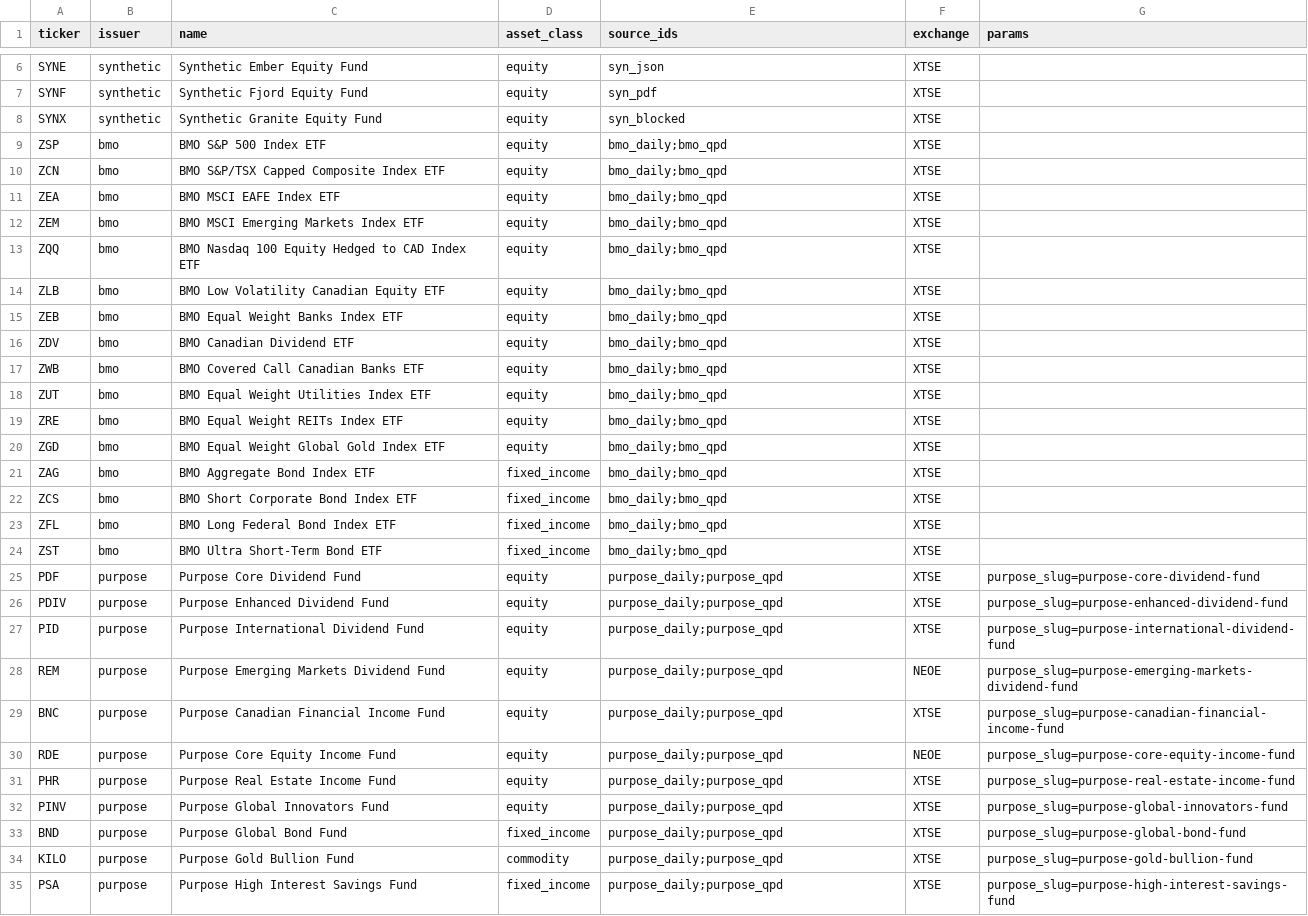
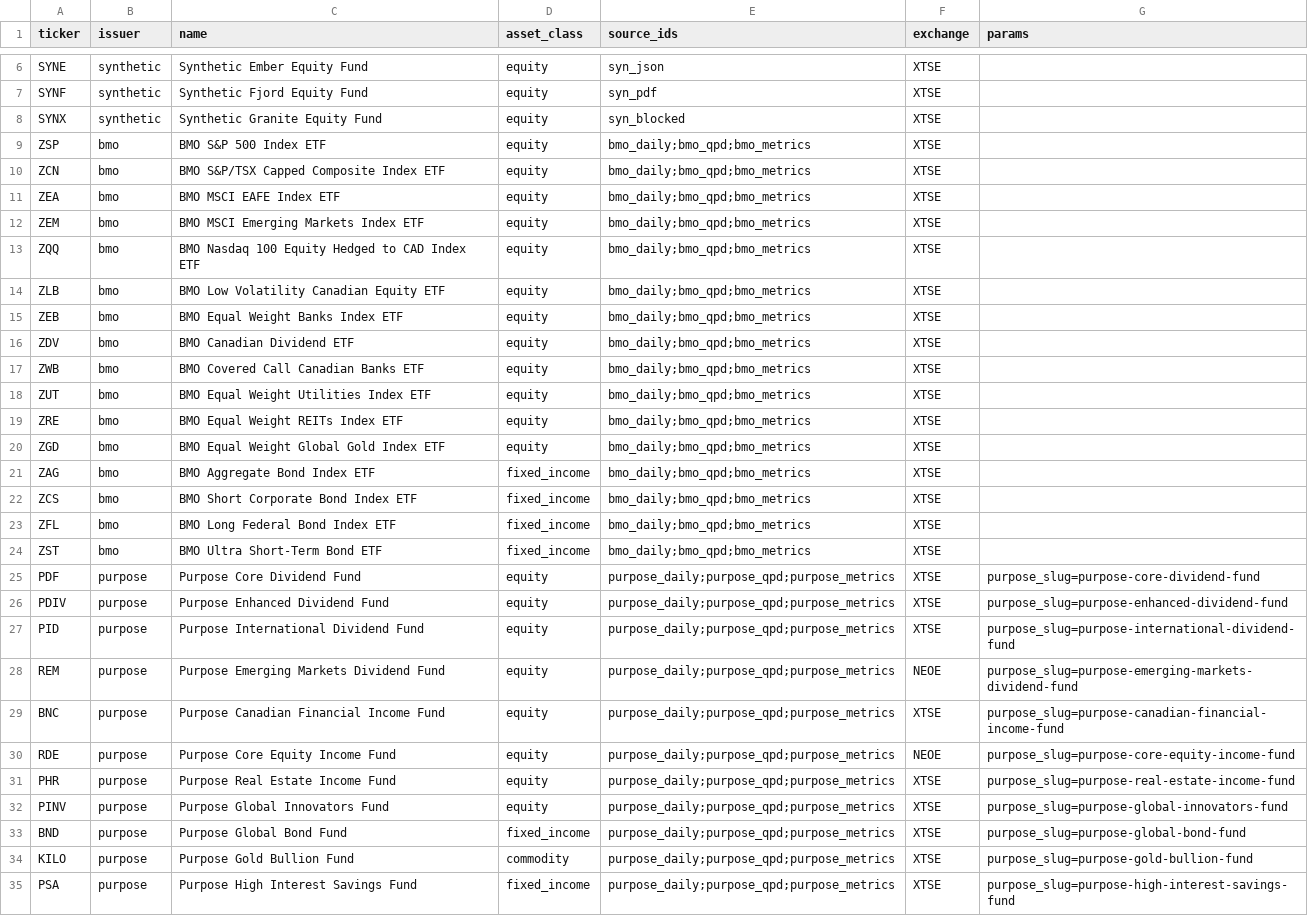
Before and after one commit to broiisapro/cad-etf-holdings, a CSV file: config/funds.csv, drawn as a sheet; only a part is shown, gaps mark what is left out; the diff covers the shown part only.

Commit message:
feat(config): register approved fund-metrics sources

```diff
--- a/config/funds.csv
+++ b/config/funds.csv
@@ -8,28 +8,28 @@ SYNF,synthetic,Synthetic Fjord Equity Fund,equity,syn_pdf,XTSE,
 SYNX,synthetic,Synthetic Granite Equity Fund,equity,syn_blocked,XTSE,
-ZSP,bmo,BMO S&P 500 Index ETF,equity,bmo_daily;bmo_qpd,XTSE,
-ZCN,bmo,BMO S&P/TSX Capped Composite Index ETF,equity,bmo_daily;bmo_qpd,XTSE,
-ZEA,bmo,BMO MSCI EAFE Index ETF,equity,bmo_daily;bmo_qpd,XTSE,
-ZEM,bmo,BMO MSCI Emerging Markets Index ETF,equity,bmo_daily;bmo_qpd,XTSE,
-ZQQ,bmo,BMO Nasdaq 100 Equity Hedged to CAD Index ETF,equity,bmo_daily;bmo_qpd,XTSE,
-ZLB,bmo,BMO Low Volatility Canadian Equity ETF,equity,bmo_daily;bmo_qpd,XTSE,
-ZEB,bmo,BMO Equal Weight Banks Index ETF,equity,bmo_daily;bmo_qpd,XTSE,
-ZDV,bmo,BMO Canadian Dividend ETF,equity,bmo_daily;bmo_qpd,XTSE,
-ZWB,bmo,BMO Covered Call Canadian Banks ETF,equity,bmo_daily;bmo_qpd,XTSE,
-ZUT,bmo,BMO Equal Weight Utilities Index ETF,equity,bmo_daily;bmo_qpd,XTSE,
-ZRE,bmo,BMO Equal Weight REITs Index ETF,equity,bmo_daily;bmo_qpd,XTSE,
-ZGD,bmo,BMO Equal Weight Global Gold Index ETF,equity,bmo_daily;bmo_qpd,XTSE,
-ZAG,bmo,BMO Aggregate Bond Index ETF,fixed_income,bmo_daily;bmo_qpd,XTSE,
-ZCS,bmo,BMO Short Corporate Bond Index ETF,fixed_income,bmo_daily;bmo_qpd,XTSE,
-ZFL,bmo,BMO Long Federal Bond Index ETF,fixed_income,bmo_daily;bmo_qpd,XTSE,
-ZST,bmo,BMO Ultra Short-Term Bond ETF,fixed_income,bmo_daily;bmo_qpd,XTSE,
-PDF,purpose,Purpose Core Dividend Fund,equity,purpose_daily;purpose_qpd,XTSE,purpose_slug=purpose-core-dividend-fund
-PDIV,purpose,Purpose Enhanced Dividend Fund,equity,purpose_daily;purpose_qpd,XTSE,purpose_slug=purpose-enhanced-dividend-fund
-PID,purpose,Purpose International Dividend Fund,equity,purpose_daily;purpose_qpd,XTSE,purpose_slug=purpose-international-dividend-fund
-REM,purpose,Purpose Emerging Markets Dividend Fund,equity,purpose_daily;purpose_qpd,NEOE,purpose_slug=purpose-emerging-markets-dividend-fund
-BNC,purpose,Purpose Canadian Financial Income Fund,equity,purpose_daily;purpose_qpd,XTSE,purpose_slug=purpose-canadian-financial-income-fund
-RDE,purpose,Purpose Core Equity Income Fund,equity,purpose_daily;purpose_qpd,NEOE,purpose_slug=purpose-core-equity-income-fund
-PHR,purpose,Purpose Real Estate Income Fund,equity,purpose_daily;purpose_qpd,XTSE,purpose_slug=purpose-real-estate-income-fund
-PINV,purpose,Purpose Global Innovators Fund,equity,purpose_daily;purpose_qpd,XTSE,purpose_slug=purpose-global-innovators-fund
-BND,purpose,Purpose Global Bond Fund,fixed_income,purpose_daily;purpose_qpd,XTSE,purpose_slug=purpose-global-bond-fund
-KILO,purpose,Purpose Gold Bullion Fund,commodity,purpose_daily;purpose_qpd,XTSE,purpose_slug=purpose-gold-bullion-fund
-PSA,purpose,Purpose High Interest Savings Fund,fixed_income,purpose_daily;purpose_qpd,XTSE,purpose_slug=purpose-high-interest-savings-fund
+ZSP,bmo,BMO S&P 500 Index ETF,equity,bmo_daily;bmo_qpd;bmo_metrics,XTSE,
+ZCN,bmo,BMO S&P/TSX Capped Composite Index ETF,equity,bmo_daily;bmo_qpd;bmo_metrics,XTSE,
+ZEA,bmo,BMO MSCI EAFE Index ETF,equity,bmo_daily;bmo_qpd;bmo_metrics,XTSE,
+ZEM,bmo,BMO MSCI Emerging Markets Index ETF,equity,bmo_daily;bmo_qpd;bmo_metrics,XTSE,
+ZQQ,bmo,BMO Nasdaq 100 Equity Hedged to CAD Index ETF,equity,bmo_daily;bmo_qpd;bmo_metrics,XTSE,
+ZLB,bmo,BMO Low Volatility Canadian Equity ETF,equity,bmo_daily;bmo_qpd;bmo_metrics,XTSE,
+ZEB,bmo,BMO Equal Weight Banks Index ETF,equity,bmo_daily;bmo_qpd;bmo_metrics,XTSE,
+ZDV,bmo,BMO Canadian Dividend ETF,equity,bmo_daily;bmo_qpd;bmo_metrics,XTSE,
+ZWB,bmo,BMO Covered Call Canadian Banks ETF,equity,bmo_daily;bmo_qpd;bmo_metrics,XTSE,
+ZUT,bmo,BMO Equal Weight Utilities Index ETF,equity,bmo_daily;bmo_qpd;bmo_metrics,XTSE,
+ZRE,bmo,BMO Equal Weight REITs Index ETF,equity,bmo_daily;bmo_qpd;bmo_metrics,XTSE,
+ZGD,bmo,BMO Equal Weight Global Gold Index ETF,equity,bmo_daily;bmo_qpd;bmo_metrics,XTSE,
+ZAG,bmo,BMO Aggregate Bond Index ETF,fixed_income,bmo_daily;bmo_qpd;bmo_metrics,XTSE,
+ZCS,bmo,BMO Short Corporate Bond Index ETF,fixed_income,bmo_daily;bmo_qpd;bmo_metrics,XTSE,
+ZFL,bmo,BMO Long Federal Bond Index ETF,fixed_income,bmo_daily;bmo_qpd;bmo_metrics,XTSE,
+ZST,bmo,BMO Ultra Short-Term Bond ETF,fixed_income,bmo_daily;bmo_qpd;bmo_metrics,XTSE,
+PDF,purpose,Purpose Core Dividend Fund,equity,purpose_daily;purpose_qpd;purpose_metrics,XTSE,purpose_slug=purpose-core-dividend-fund
+PDIV,purpose,Purpose Enhanced Dividend Fund,equity,purpose_daily;purpose_qpd;purpose_metrics,XTSE,purpose_slug=purpose-enhanced-dividend-fund
+PID,purpose,Purpose International Dividend Fund,equity,purpose_daily;purpose_qpd;purpose_metrics,XTSE,purpose_slug=purpose-international-dividend-fund
+REM,purpose,Purpose Emerging Markets Dividend Fund,equity,purpose_daily;purpose_qpd;purpose_metrics,NEOE,purpose_slug=purpose-emerging-markets-dividend-fund
+BNC,purpose,Purpose Canadian Financial Income Fund,equity,purpose_daily;purpose_qpd;purpose_metrics,XTSE,purpose_slug=purpose-canadian-financial-income-fund
+RDE,purpose,Purpose Core Equity Income Fund,equity,purpose_daily;purpose_qpd;purpose_metrics,NEOE,purpose_slug=purpose-core-equity-income-fund
+PHR,purpose,Purpose Real Estate Income Fund,equity,purpose_daily;purpose_qpd;purpose_metrics,XTSE,purpose_slug=purpose-real-estate-income-fund
+PINV,purpose,Purpose Global Innovators Fund,equity,purpose_daily;purpose_qpd;purpose_metrics,XTSE,purpose_slug=purpose-global-innovators-fund
+BND,purpose,Purpose Global Bond Fund,fixed_income,purpose_daily;purpose_qpd;purpose_metrics,XTSE,purpose_slug=purpose-global-bond-fund
+KILO,purpose,Purpose Gold Bullion Fund,commodity,purpose_daily;purpose_qpd;purpose_metrics,XTSE,purpose_slug=purpose-gold-bullion-fund
+PSA,purpose,Purpose High Interest Savings Fund,fixed_income,purpose_daily;purpose_qpd;purpose_metrics,XTSE,purpose_slug=purpose-high-interest-savings-fund
```
Also changed, not shown: 7 edited cells elsewhere in this file, 1 other file.
